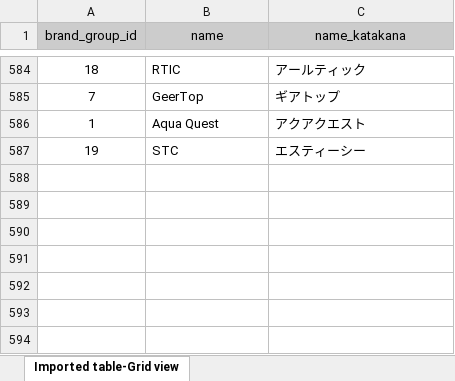
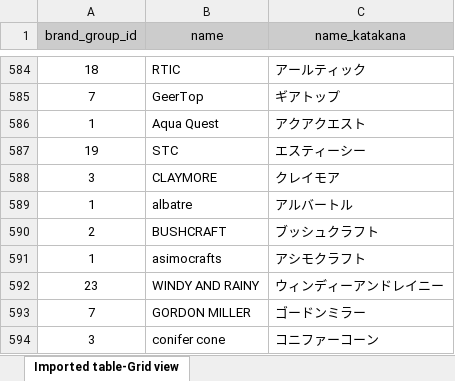
Before and after one commit to speamint6901/cam_sample, an Excel workbook: sample_excel/Brand-imp-02-name.xlsx, sheet Imported table-Grid view, drawn as a sheet; only a part is shown, gaps mark what is left out; values as stored, in another font and other column widths than the file's, no borders; charts and pictures not drawn; the diff names each change by its address in the sheet, - before the commit and + after, or states it on an @@ line.

Commit message:
ブランド追加

```diff
--- a/sample_excel/Brand-imp-02-name.xlsx (sheet Imported table-Grid view)
+++ b/sample_excel/Brand-imp-02-name.xlsx (sheet Imported table-Grid view)
+row 588: 3 | CLAYMORE | クレイモア
+row 589: 1 | albatre | アルバートル
+row 590: 2 | BUSHCRAFT | ブッシュクラフト
+row 591: 1 | asimocrafts | アシモクラフト
+row 592: 23 | WINDY AND RAINY | ウィンディーアンドレイニー
+row 593: 7 | GORDON MILLER | ゴードンミラー
+row 594: 3 | conifer cone | コニファーコーン
```
Also changed, not shown: charts or pictures.
